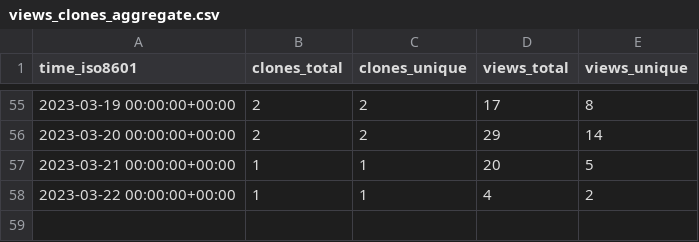
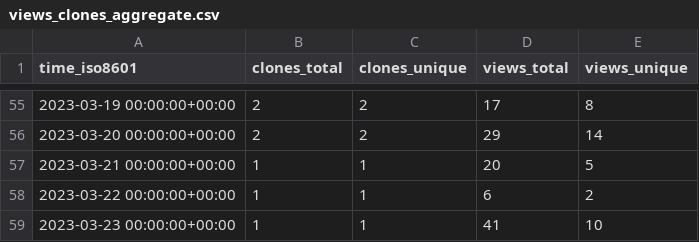
Before and after one commit to weanalyze/workcell-stats, a CSV file: weanalyze/workcell/ghrs-data/views_clones_aggregate.csv, drawn as a sheet; only a part is shown, gaps mark what is left out.

```diff
--- a/weanalyze/workcell/ghrs-data/views_clones_aggregate.csv
+++ b/weanalyze/workcell/ghrs-data/views_clones_aggregate.csv
@@ -57,2 +57,3 @@ time_iso8601,clones_total,clones_unique,views_total,views_unique
 2023-03-21 00:00:00+00:00,1,1,20,5
-2023-03-22 00:00:00+00:00,1,1,4,2
+2023-03-22 00:00:00+00:00,1,1,6,2
+2023-03-23 00:00:00+00:00,1,1,41,10
```
Also changed, not shown: 1 other file.
